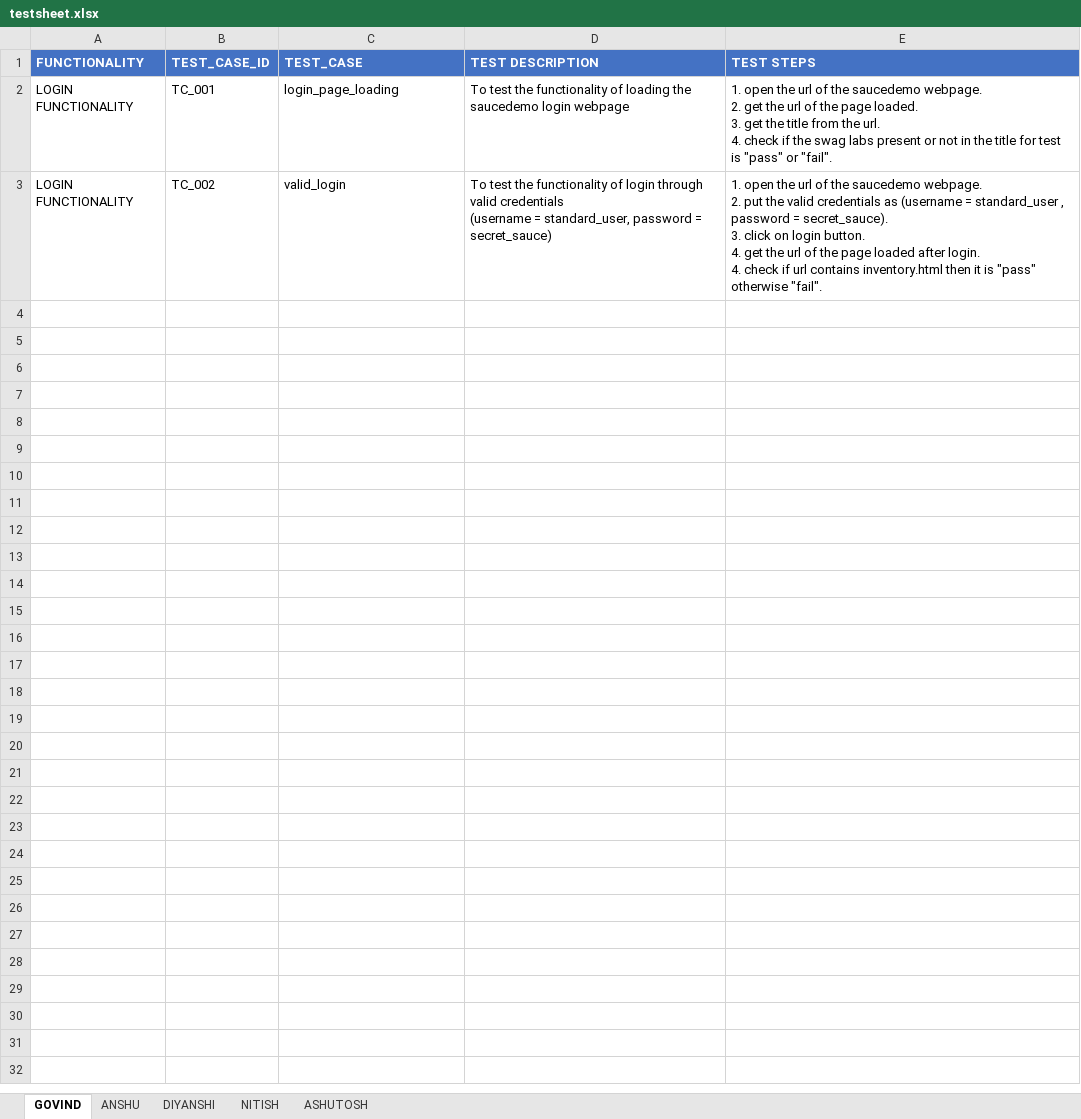
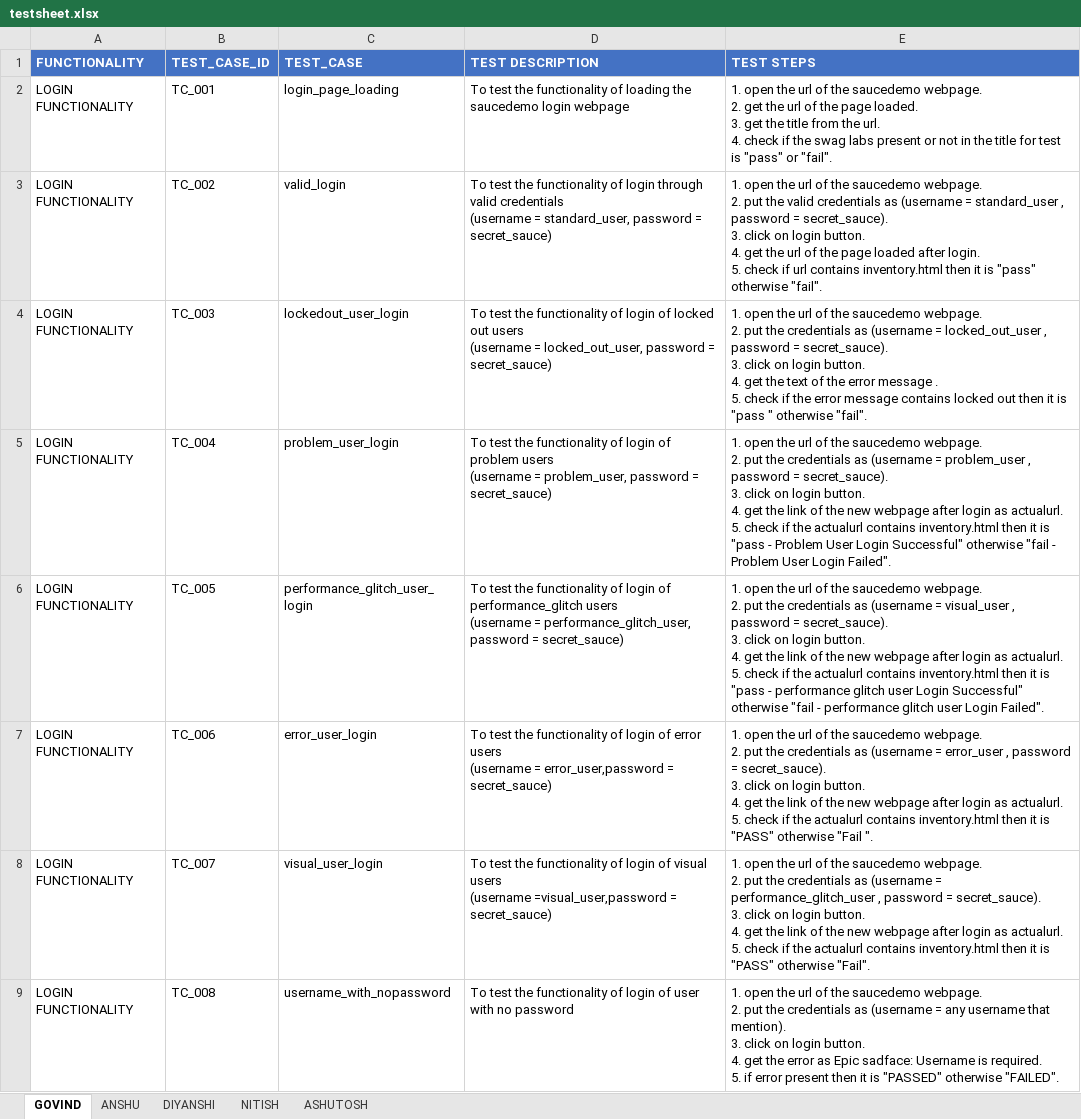
Before and after one commit to anshu0089r/SauceDemo, an Excel workbook: testsheet.xlsx, sheet GOVIND, drawn as a sheet; values as stored, in another font and other column widths than the file's, no borders; ↵ is a line break in a cell; the diff names each change by its address in the sheet, - before the commit and + after, or states it on an @@ line.

Commit message:
updated testsheet.xlsx till TC_008 and add a new test case tc_008 in username_with_nopassword.java to login_functionality

```diff
--- a/testsheet.xlsx (sheet GOVIND)
+++ b/testsheet.xlsx (sheet GOVIND)
-E3 (TEST STEPS): …after login. ↵ 4. check if…
+E3 (TEST STEPS): …after login. ↵ 5. check if…
+row 4: LOGIN FUNCTIONALITY | TC_003 | lockedout_user_login | To test the functionality of login of locked out users ↵ (username = locked_out_user, password = secret_sauce) | 1. open the url of the saucedemo webpage. ↵ 2. put the credentials as (username = locked_out_user , password = secret_sauce). ↵ 3. click on login button. ↵ 4. get the text of the error message . ↵ 5. check if the error message contains locked out then it is "pass " otherwise "fail".
+row 5: LOGIN FUNCTIONALITY | TC_004 | problem_user_login | To test the functionality of login of problem users ↵ (username = problem_user, password = secret_sauce) | 1. open the url of the saucedemo webpage. ↵ 2. put the credentials as (username = problem_user , password = secret_sauce). ↵ 3. click on login button. ↵ 4. get the link of the new webpage after login as actualurl. ↵ 5. check if the actualurl contains inventory.html then it is "pass - Problem User Login Successful" otherwise "fail - Problem User Login Failed".
+row 6: LOGIN FUNCTIONALITY | TC_005 | performance_glitch_user_login | To test the functionality of login of performance_glitch users ↵ (username = performance_glitch_user, ↵ password = secret_sauce) | 1. open the url of the saucedemo webpage. ↵ 2. put the credentials as (username = visual_user , password = secret_sauce). ↵ 3. click on login button. ↵ 4. get the link of the new webpage after login as actualurl. ↵ 5. check if the actualurl contains inventory.html then it is "pass - performance glitch user Login Successful" otherwise "fail - performance glitch user Login Failed".
+row 7: LOGIN FUNCTIONALITY | TC_006 | error_user_login | To test the functionality of login of error users ↵ (username = error_user,password = secret_sauce) | 1. open the url of the saucedemo webpage. ↵ 2. put the credentials as (username = error_user , password = secret_sauce). ↵ 3. click on login button. ↵ 4. get the link of the new webpage after login as actualurl. ↵ 5. check if the actualurl contains inventory.html then it is "PASS" otherwise "Fail ".
+row 8: LOGIN FUNCTIONALITY | TC_007 | visual_user_login | To test the functionality of login of visual users ↵ (username =visual_user,password = secret_sauce) | 1. open the url of the saucedemo webpage. ↵ 2. put the credentials as (username = performance_glitch_user , password = secret_sauce). ↵ 3. click on login button. ↵ 4. get the link of the new webpage after login as actualurl. ↵ 5. check if the actualurl contains inventory.html then it is "PASS" otherwise "Fail".
+row 9: LOGIN FUNCTIONALITY | TC_008 | username_with_nopassword | To test the functionality of login of user with no password | 1. open the url of the saucedemo webpage. ↵ 2. put the credentials as (username = any username that mention). ↵ 3. click on login button. ↵ 4. get the error as Epic sadface: Username is required. ↵ 5. if error present then it is "PASSED" otherwise "FAILED".
```
Also changed, not shown: 4 other files.
